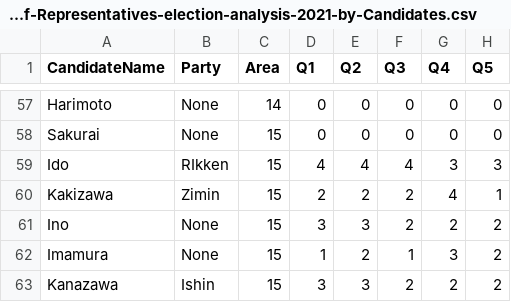
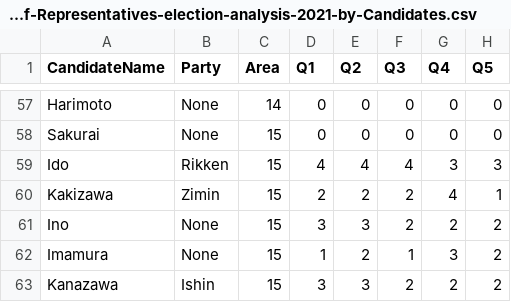
Before and after one commit to supertrunks/House-of-Representatives-election-analysis-2021, a CSV file: House-of-Representatives-election-analysis-2021-by-Candidates.csv, drawn as a sheet; only a part is shown, gaps mark what is left out; the diff names each change by its address in the sheet, - before the commit and + after, or states it on an @@ line.

Commit message:
Update wrong party name at line 57

```diff
--- a/House-of-Representatives-election-analysis-2021-by-Candidates.csv
+++ b/House-of-Representatives-election-analysis-2021-by-Candidates.csv
-B59 (Party): RIkken
+B59 (Party): Rikken
```
